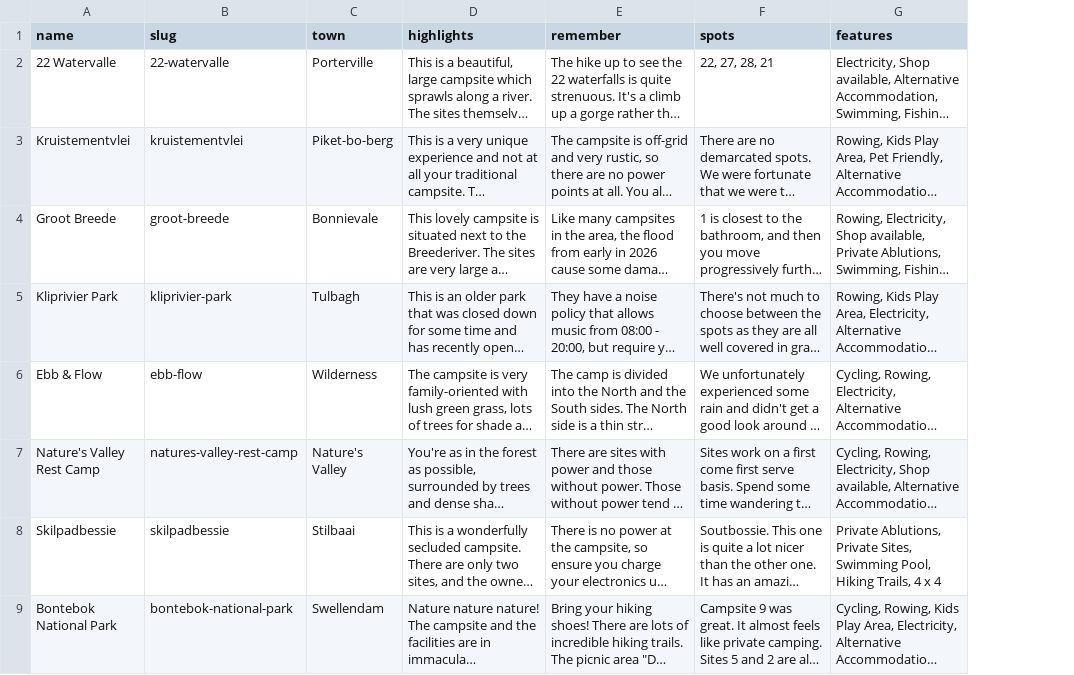
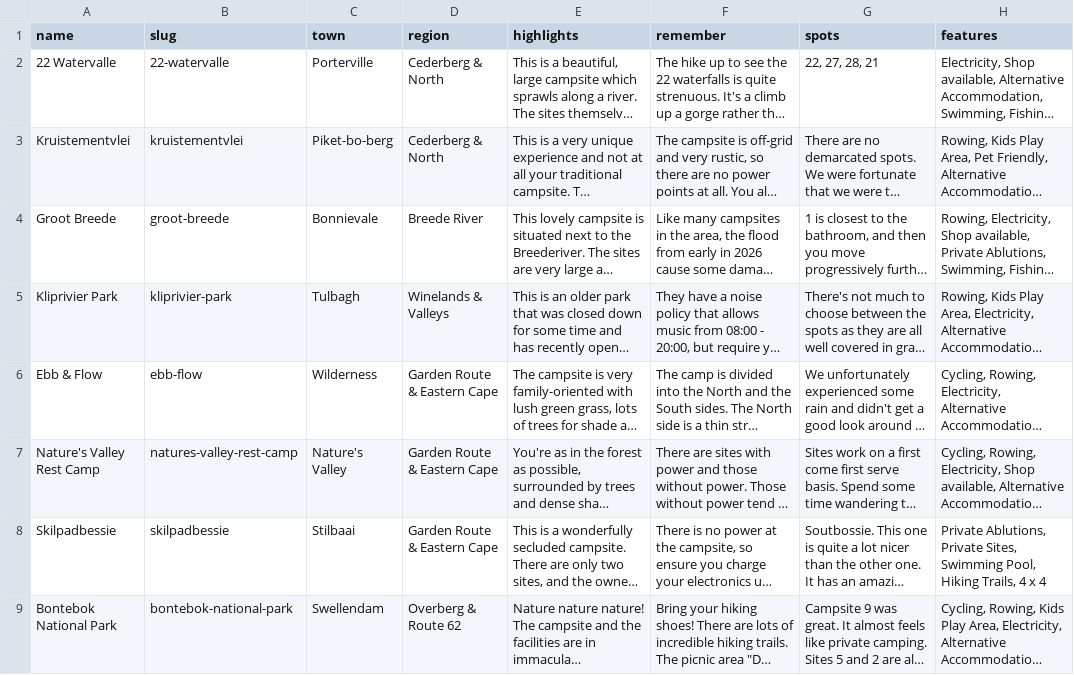
Before and after one commit to vniekerk-edu-games/games, a CSV file: campervans/data/campsites.csv, drawn as a sheet; only a part is shown; long unchanged cells end in …; the diff names each change by its address in the sheet, - before the commit and + after, or states it on an @@ line.

```diff
--- a/campervans/data/campsites.csv
+++ b/campervans/data/campsites.csv
+column D (region), rows 2-9: Cederberg & North | Cederberg & North | Breede River | Winelands & Valleys | Garden Route & Eastern Cape | Garden Route & Eastern Cape | Garden Route & Eastern Cape | Overberg & Route 62
```
Also changed, not shown: 4 other files.
